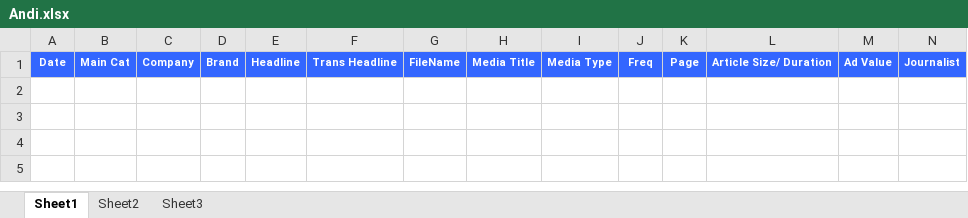
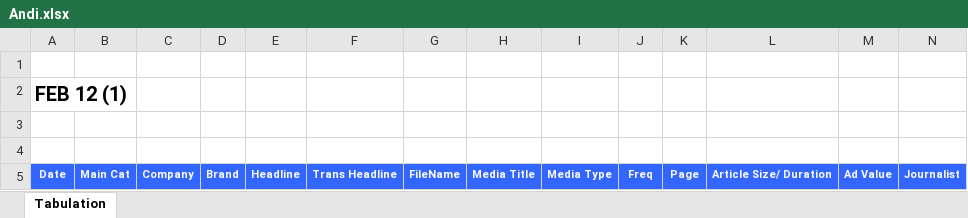
Before and after one commit to Commsights/Commsights, an Excel workbook: Commsights.MVC/wwwroot/Download/Excel/Andi.xlsx, sheet Tabulation, drawn as a sheet; only a part is shown; values as stored, in another font and other column widths than the file's, no borders; rows hold the shown columns only; the diff names each change by its address in the sheet, - before the commit and + after, or states it on an @@ line.

```diff
--- a/Commsights.MVC/wwwroot/Download/Excel/Andi.xlsx (sheet Tabulation)
+++ b/Commsights.MVC/wwwroot/Download/Excel/Andi.xlsx (sheet Tabulation)
-sheet tab: Sheet1
+sheet tab: Tabulation
-sheet tab: Sheet2
-sheet tab: Sheet3
+row 1: (empty)
+row 2: FEB 12 (1)
+row 3: (empty)
+row 4: (empty)
```
Also changed, not shown: Commsights.MVC/wwwroot/Download/Excel/ReportMonthly.xlsx, Commsights.MVC/wwwroot/Download/Report/Month/ReportMonthly_150_Mitsubishi_2020_9_20201125153127.xlsx, 19 other files.
